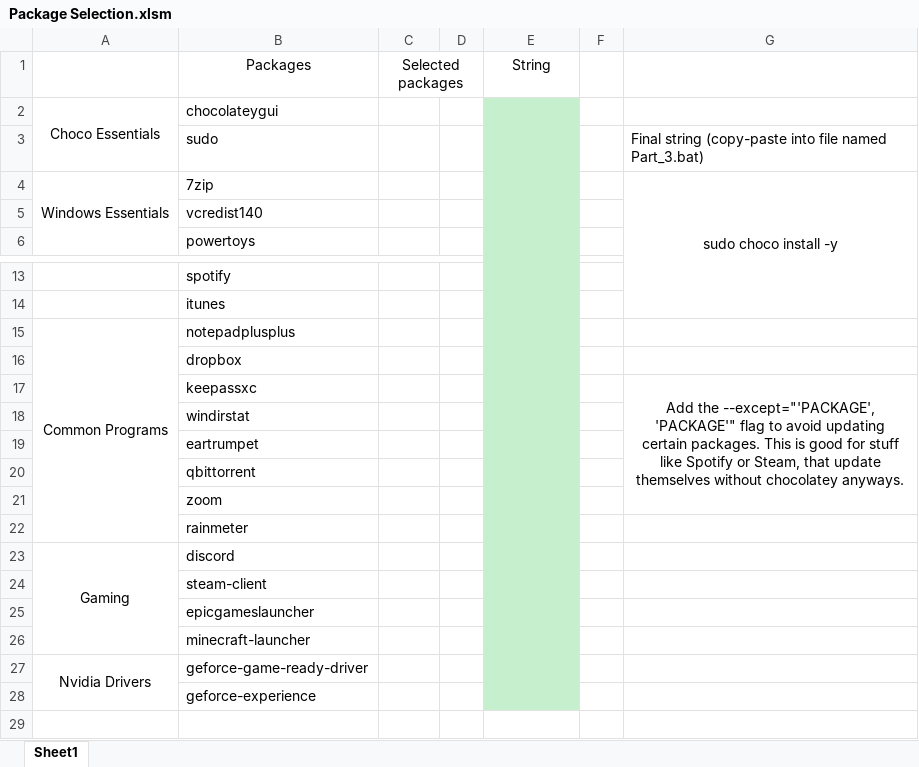
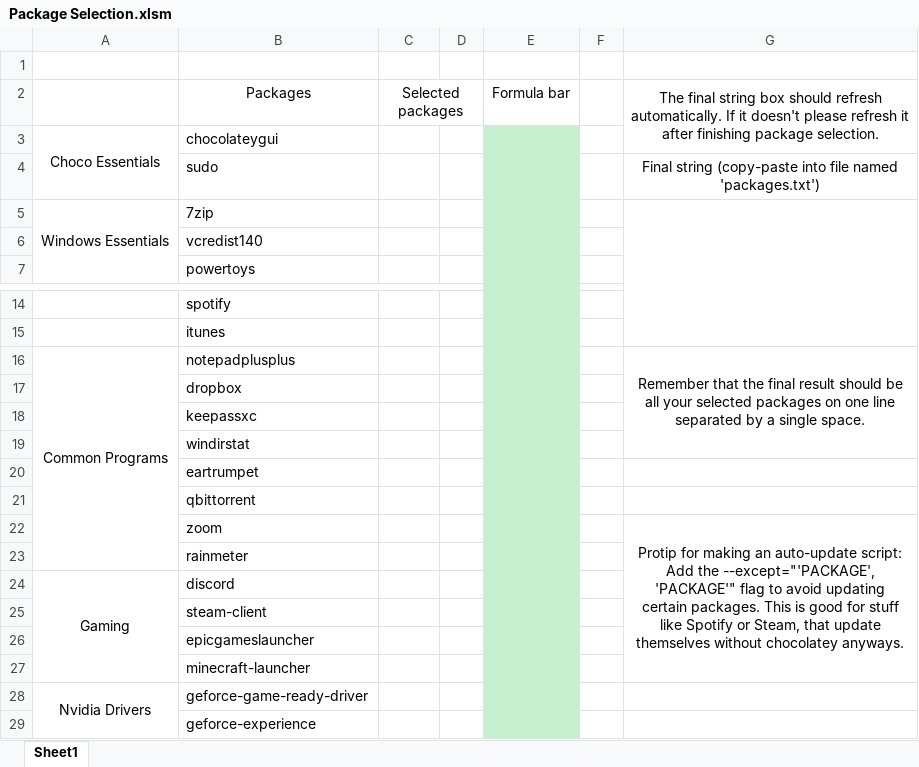
Before and after one commit to BlyatBeauty/Terminal-Setup, an Excel workbook: Script/Tools/Package Selection.xlsm, sheet Sheet1, drawn as a sheet; only a part is shown, gaps mark what is left out; values as stored, in another font and other column widths than the file's, no borders; charts and pictures not drawn; removed rows and columns are numbered as before the commit, all else as after; the diff names each change by its address in the sheet, - before the commit and + after, or states it on an @@ line.

```diff
--- a/Script/Tools/Package Selection.xlsm (sheet Sheet1)
+++ b/Script/Tools/Package Selection.xlsm (sheet Sheet1)
+row 1: (empty)
-E2: String
+E2: Formula bar
-G2: (empty)
+G2: The final string box should refresh automatically. If it doesn't please refresh it after finishing package selection.
+G2:G3 merged
-G4: …file named Part_3.bat)
+G4: …file named 'packages.txt')
-G4 alignment: left
+G4 alignment: center
-G5: sudo choco install -y
+G5: (empty)
-G16: (empty)
+G16: Remember that the final result should be all your selected packages on one line separated by a single space.
+G16:G19 merged
-G18: Add the --except="'PACKAGE', 'PACKAGE'" flag to avoid updating certain packages. This is good for stuff like Spotify or Steam, that update themselves without chocolatey anyways.
+G18: (empty)
-G17:G21 merged
-G22: (empty)
+G22: Protip for making an auto-update script: Add the --except="'PACKAGE', 'PACKAGE'" flag to avoid updating certain packages. This is good for stuff like Spotify or Steam, that update themselves without chocolatey anyways.
+G22:G27 merged
```
Also changed, not shown: formulas that keep their value, charts or pictures, 6 other files.
